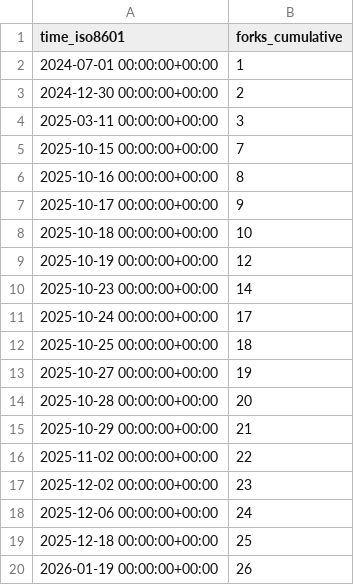
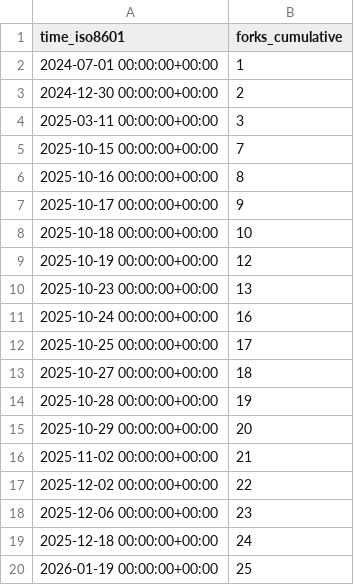
Before and after one commit to shalenMathew/MovieFlix_App, a CSV file: shalenMathew/MovieFlix_App/ghrs-data/forks.csv, drawn as a sheet.

```diff
--- a/shalenMathew/MovieFlix_App/ghrs-data/forks.csv
+++ b/shalenMathew/MovieFlix_App/ghrs-data/forks.csv
@@ -9,12 +9,12 @@ time_iso8601,forks_cumulative
 2025-10-19 00:00:00+00:00,12
-2025-10-23 00:00:00+00:00,14
-2025-10-24 00:00:00+00:00,17
-2025-10-25 00:00:00+00:00,18
-2025-10-27 00:00:00+00:00,19
-2025-10-28 00:00:00+00:00,20
-2025-10-29 00:00:00+00:00,21
-2025-11-02 00:00:00+00:00,22
-2025-12-02 00:00:00+00:00,23
-2025-12-06 00:00:00+00:00,24
-2025-12-18 00:00:00+00:00,25
-2026-01-19 00:00:00+00:00,26
+2025-10-23 00:00:00+00:00,13
+2025-10-24 00:00:00+00:00,16
+2025-10-25 00:00:00+00:00,17
+2025-10-27 00:00:00+00:00,18
+2025-10-28 00:00:00+00:00,19
+2025-10-29 00:00:00+00:00,20
+2025-11-02 00:00:00+00:00,21
+2025-12-02 00:00:00+00:00,22
+2025-12-06 00:00:00+00:00,23
+2025-12-18 00:00:00+00:00,24
+2026-01-19 00:00:00+00:00,25
```
